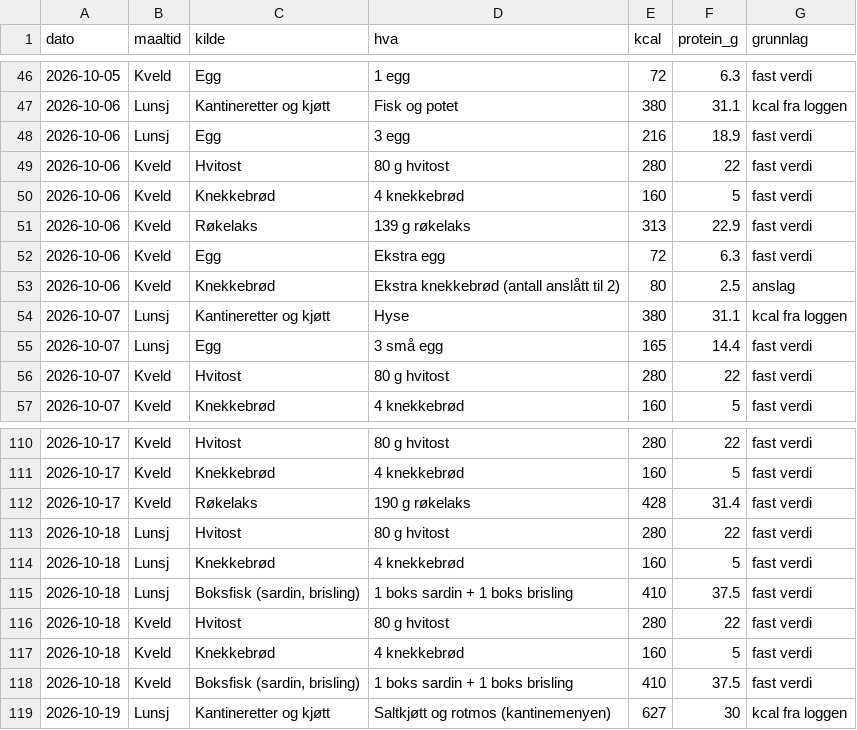
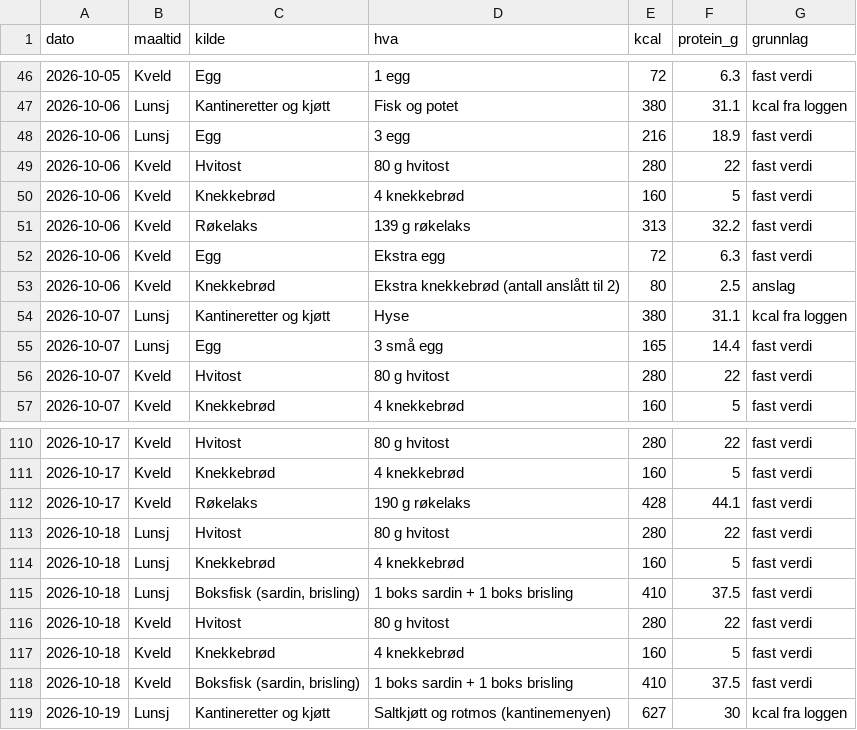
Before and after one commit to oddove-dev/vektagent, a CSV file: data/matkilder.csv, drawn as a sheet; only a part is shown, gaps mark what is left out; the diff covers the shown part only.

```diff
--- a/data/matkilder.csv
+++ b/data/matkilder.csv
@@ -50,3 +50,3 @@ dato,maaltid,kilde,hva,kcal,protein_g,grunnlag
 2026-10-06,Kveld,Knekkebrød,4 knekkebrød,160,5,fast verdi
-2026-10-06,Kveld,Røkelaks,139 g røkelaks,313,22.9,fast verdi
+2026-10-06,Kveld,Røkelaks,139 g røkelaks,313,32.2,fast verdi
 2026-10-06,Kveld,Egg,Ekstra egg,72,6.3,fast verdi
@@ -111,3 +111,3 @@ dato,maaltid,kilde,hva,kcal,protein_g,grunnlag
 2026-10-17,Kveld,Knekkebrød,4 knekkebrød,160,5,fast verdi
-2026-10-17,Kveld,Røkelaks,190 g røkelaks,428,31.4,fast verdi
+2026-10-17,Kveld,Røkelaks,190 g røkelaks,428,44.1,fast verdi
 2026-10-18,Lunsj,Hvitost,80 g hvitost,280,22,fast verdi
```
Also changed, not shown: 10 added rows and 11 edited cells elsewhere in this file, data/aktivitet.csv, data/mat.csv, 5 other files.
